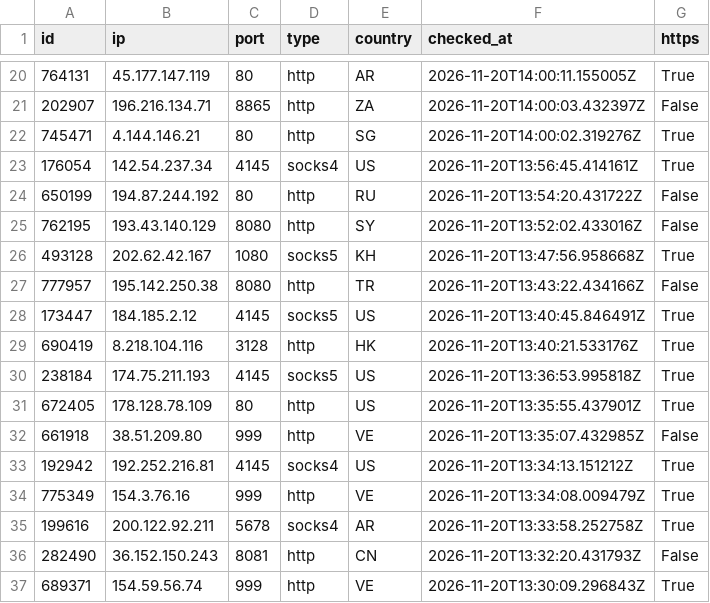
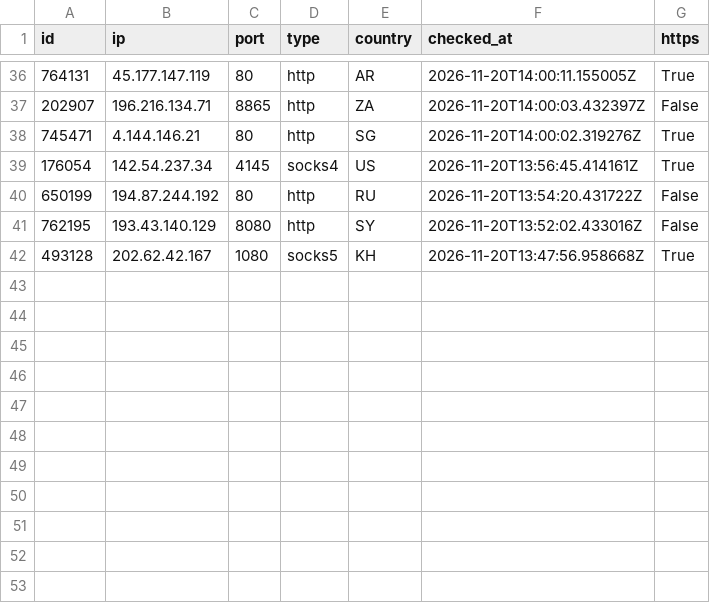
Before and after one commit to ShipHappensBro/Proxy-list, a CSV file: proxies.csv, drawn as a sheet; only a part is shown, gaps mark what is left out; the diff covers the shown part only.

```diff
--- a/proxies.csv
+++ b/proxies.csv
@@ -26,12 +42 @@
 493128,202.62.42.167,1080,socks5,KH,2026-11-20T13:47:56.958668Z,True
-777957,195.142.250.38,8080,http,TR,2026-11-20T13:43:22.434166Z,False
-173447,184.185.2.12,4145,socks5,US,2026-11-20T13:40:45.846491Z,True
-690419,8.218.104.116,3128,http,HK,2026-11-20T13:40:21.533176Z,True
-238184,174.75.211.193,4145,socks5,US,2026-11-20T13:36:53.995818Z,True
-672405,178.128.78.109,80,http,US,2026-11-20T13:35:55.437901Z,True
-661918,38.51.209.80,999,http,VE,2026-11-20T13:35:07.432985Z,False
-192942,192.252.216.81,4145,socks4,US,2026-11-20T13:34:13.151212Z,True
-775349,154.3.76.16,999,http,VE,2026-11-20T13:34:08.009479Z,True
-199616,200.122.92.211,5678,socks4,AR,2026-11-20T13:33:58.252758Z,True
-282490,36.152.150.243,8081,http,CN,2026-11-20T13:32:20.431793Z,False
-689371,154.59.56.74,999,http,VE,2026-11-20T13:30:09.296843Z,True
```
Also changed, not shown: 16 added rows elsewhere in this file, 6 other files.
